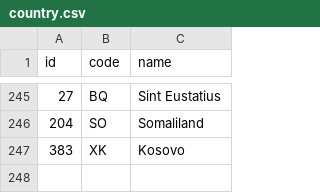
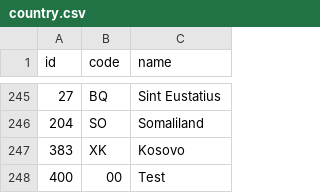
Before and after one commit to tttp/doi, a CSV file: data/country.csv, drawn as a sheet; only a part is shown, gaps mark what is left out.

```diff
--- a/data/country.csv
+++ b/data/country.csv
@@ -247 +247,2 @@ id,code,name
 383,XK,Kosovo
+400,00,Test
```
